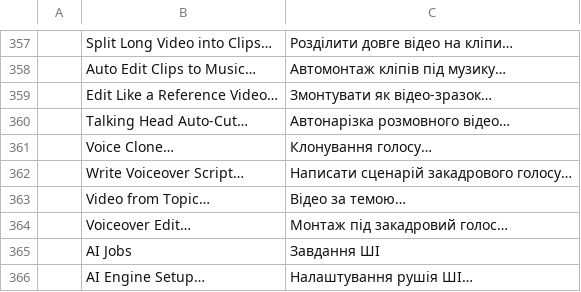
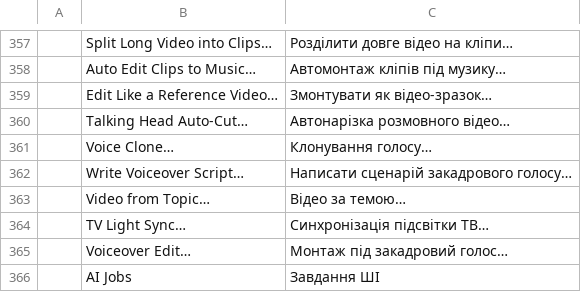
Before and after one commit to Abhsonu143/filmcraft_premiere_pro, a TSV file: crates/ui-egui/src/i18n/uk.tsv, drawn as a sheet; only a part is shown, gaps mark what is left out; the shorter side is filled out with more unchanged rows.

```diff
--- a/crates/ui-egui/src/i18n/uk.tsv
+++ b/crates/ui-egui/src/i18n/uk.tsv
@@ -363,2 +363,3 @@
 	Video from Topic…	Відео за темою…
+	TV Light Sync…	Синхронізація підсвітки ТВ…
 	Voiceover Edit…	Монтаж під закадровий голос…
```
Also changed, not shown: crates/ui-egui/src/i18n/es.tsv, crates/ui-egui/src/i18n/ja.tsv, 11 other files.
